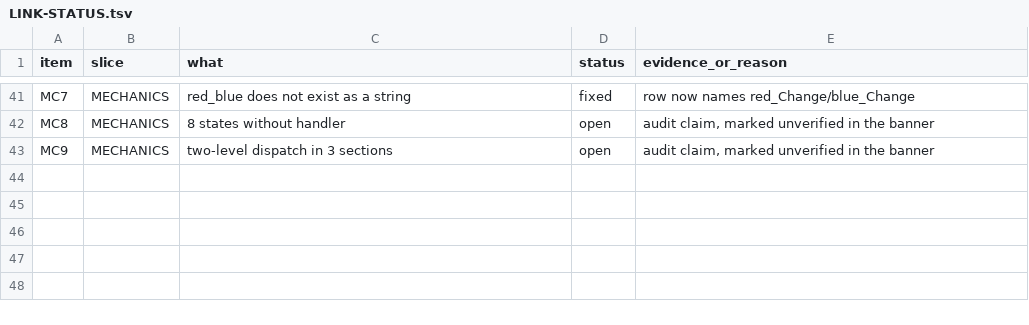
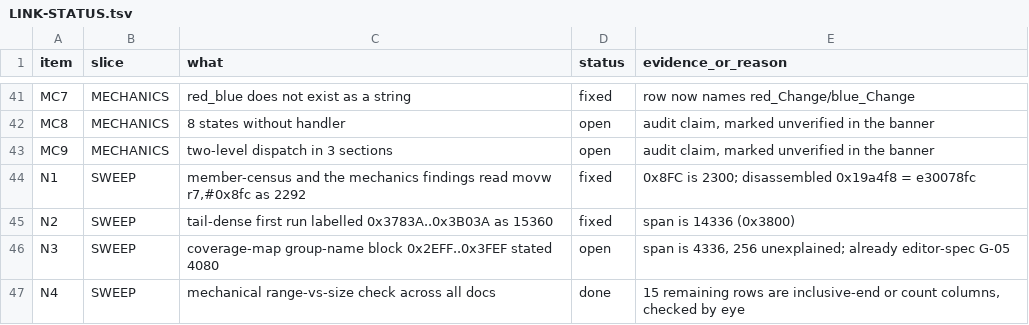
Before and after one commit to Twelve-eight/MHGU, a TSV file: docs/analysis/audit/LINK-STATUS.tsv, drawn as a sheet; only a part is shown, gaps mark what is left out; the diff names each change by its address in the sheet, - before the commit and + after, or states it on an @@ line.

Commit message:
Fifth pass, driven by a mechanical check that compares every hex range in the docs against the size written beside it. Fifteen rows disagree; twelve are the inclusive-end convention or a count column rather than bytes, two were real, and one is a known open conflict. The real ones: the member zero reader constant is 0x8FC which is 2300, and two documents had converted it to 2292 and then reasoned about a twelve-slot gap that never existed, and the first tail run is fourteen kilobytes (0x3800) rather than the fifteen stated. The group-name block remains open because a 24 by 170 block is 4080 bytes while the quoted range spans 4336, a 256 byte difference nobody has explained and the editor spec already records as G-05

```diff
--- a/docs/analysis/audit/LINK-STATUS.tsv
+++ b/docs/analysis/audit/LINK-STATUS.tsv
+row 44: N1 | SWEEP | member-census and the mechanics findings read movw r7,#0x8fc as 2292 | fixed | 0x8FC is 2300; disassembled 0x19a4f8 = e30078fc
+row 45: N2 | SWEEP | tail-dense first run labelled 0x3783A..0x3B03A as 15360 | fixed | span is 14336 (0x3800)
+row 46: N3 | SWEEP | coverage-map group-name block 0x2EFF..0x3FEF stated 4080 | open | span is 4336, 256 unexplained; already editor-spec G-05
+row 47: N4 | SWEEP | mechanical range-vs-size check across all docs | done | 15 remaining rows are inclusive-end or count columns, checked by eye
```
Also changed, not shown: 3 other files.
